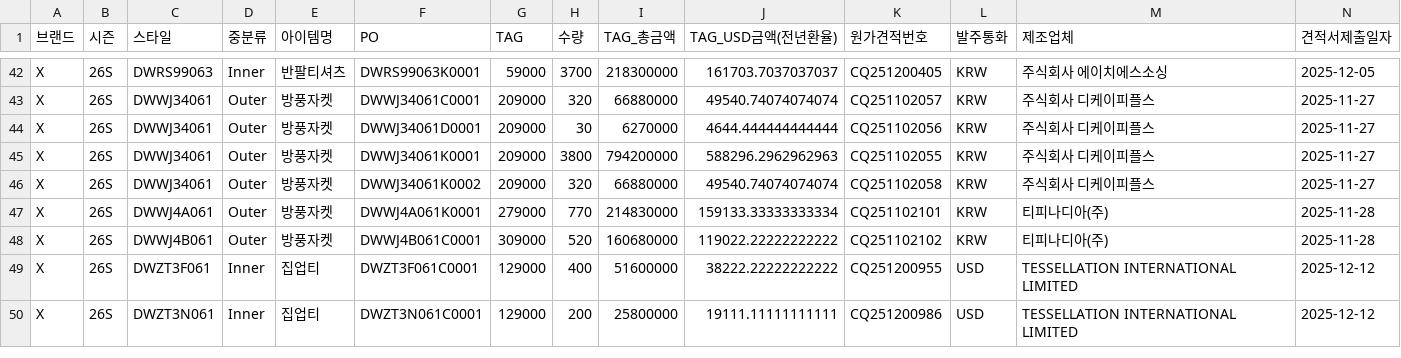
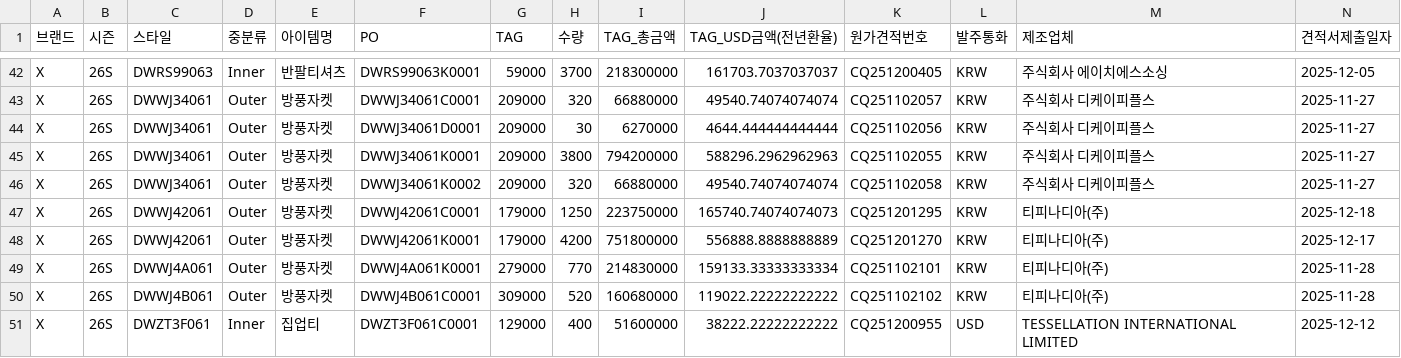
Before and after one commit to jeehye1220/cost-dashboard, a CSV file: public/COST RAW/26SS/X_26S.csv, drawn as a sheet; only a part is shown, gaps mark what is left out; the shorter side is filled out with more unchanged rows; rows hold the shown columns only; the diff names each change by its address in the sheet, - before the commit and + after, or states it on an @@ line.

```diff
--- a/public/COST RAW/26SS/X_26S.csv
+++ b/public/COST RAW/26SS/X_26S.csv
+row 47: X | 26S | DWWJ42061 | Outer | 방풍자켓 | DWWJ42061C0001 | 179000 | 1250 | 223750000 | 165740.74074074073 | CQ251201295 | KRW | 티피나디아(주) | 2025-12-18
+row 48: X | 26S | DWWJ42061 | Outer | 방풍자켓 | DWWJ42061K0001 | 179000 | 4200 | 751800000 | 556888.8888888889 | CQ251201270 | KRW | 티피나디아(주) | 2025-12-17
```
Also changed, not shown: public/COST RAW/25FW/X_25F.csv, public/COST RAW/25FW/X_25F_kids.csv, 22 other files.
